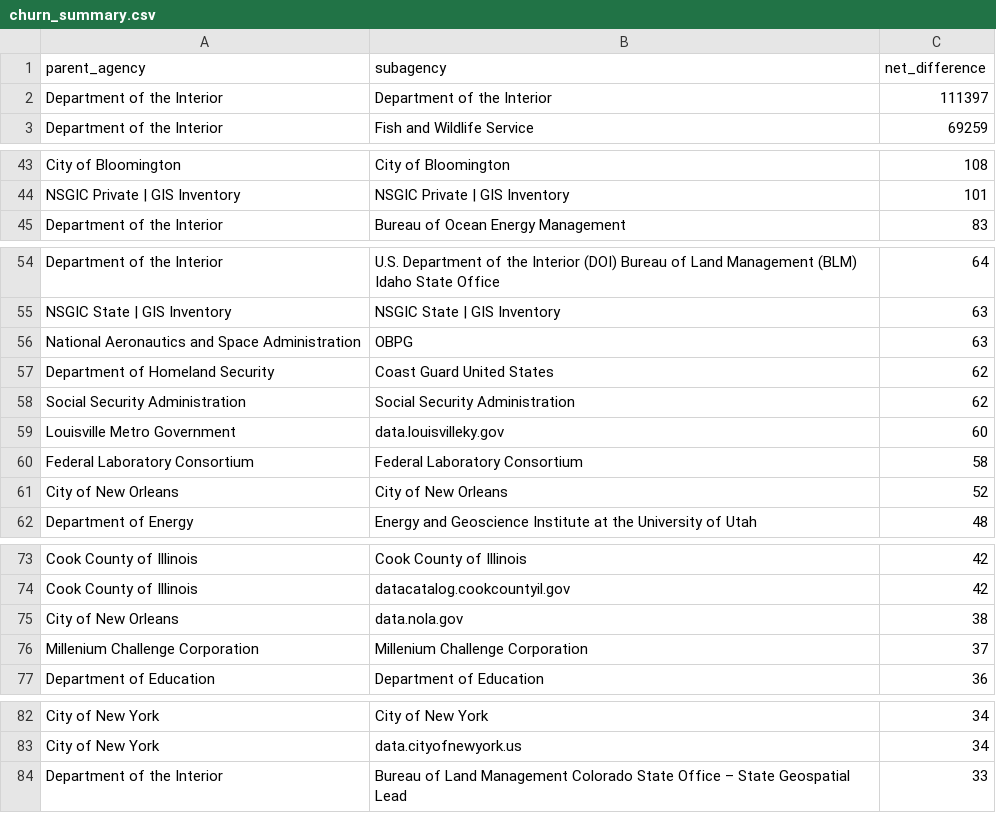
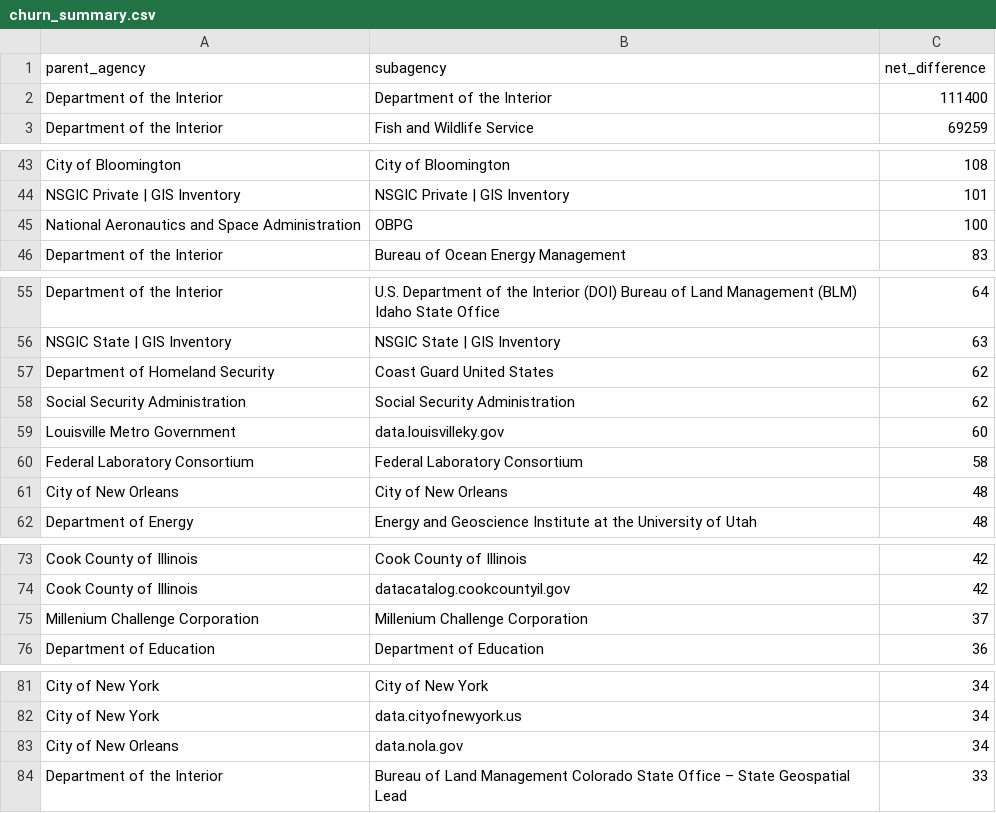
Before and after one commit to hancush/eyeball, a CSV file: output/churn_summary.csv, drawn as a sheet; only a part is shown, gaps mark what is left out; the diff covers the shown part only.

```diff
--- a/output/churn_summary.csv
+++ b/output/churn_summary.csv
@@ -1,3 +1,3 @@
 parent_agency,subagency,net_difference
-Department of the Interior,Department of the Interior,111397
+Department of the Interior,Department of the Interior,111400
 Department of the Interior,Fish and Wildlife Service,69259
@@ -44,2 +44,3 @@ City of Bloomington,City of Bloomington,108
 NSGIC Private | GIS Inventory,NSGIC Private | GIS Inventory,101
+National Aeronautics and Space Administration,OBPG,100
 Department of the Interior,Bureau of Ocean Energy Management,83
@@ -55,3 +56,2 @@ Department of the Interior,U.S. Department of the Interior (DOI) Bureau of Land
 NSGIC State | GIS Inventory,NSGIC State | GIS Inventory,63
-National Aeronautics and Space Administration,OBPG,63
 Department of Homeland Security,Coast Guard United States,62
@@ -60,3 +60,3 @@ Louisville Metro Government,data.louisvilleky.gov,60
 Federal Laboratory Consortium,Federal Laboratory Consortium,58
-City of New Orleans,City of New Orleans,52
+City of New Orleans,City of New Orleans,48
 Department of Energy,Energy and Geoscience Institute at the University of Utah,48
@@ -74,3 +74,2 @@ Cook County of Illinois,Cook County of Illinois,42
 Cook County of Illinois,datacatalog.cookcountyil.gov,42
-City of New Orleans,data.nola.gov,38
 Millenium Challenge Corporation,Millenium Challenge Corporation,37
@@ -83,2 +82,3 @@ City of New York,City of New York,34
 City of New York,data.cityofnewyork.us,34
+City of New Orleans,data.nola.gov,34
 Department of the Interior,Bureau of Land Management Colorado State Office – State Geospatial Lead,33
```
Also changed, not shown: 2 edited cells elsewhere in this file, archive.csv, output/log.csv.
